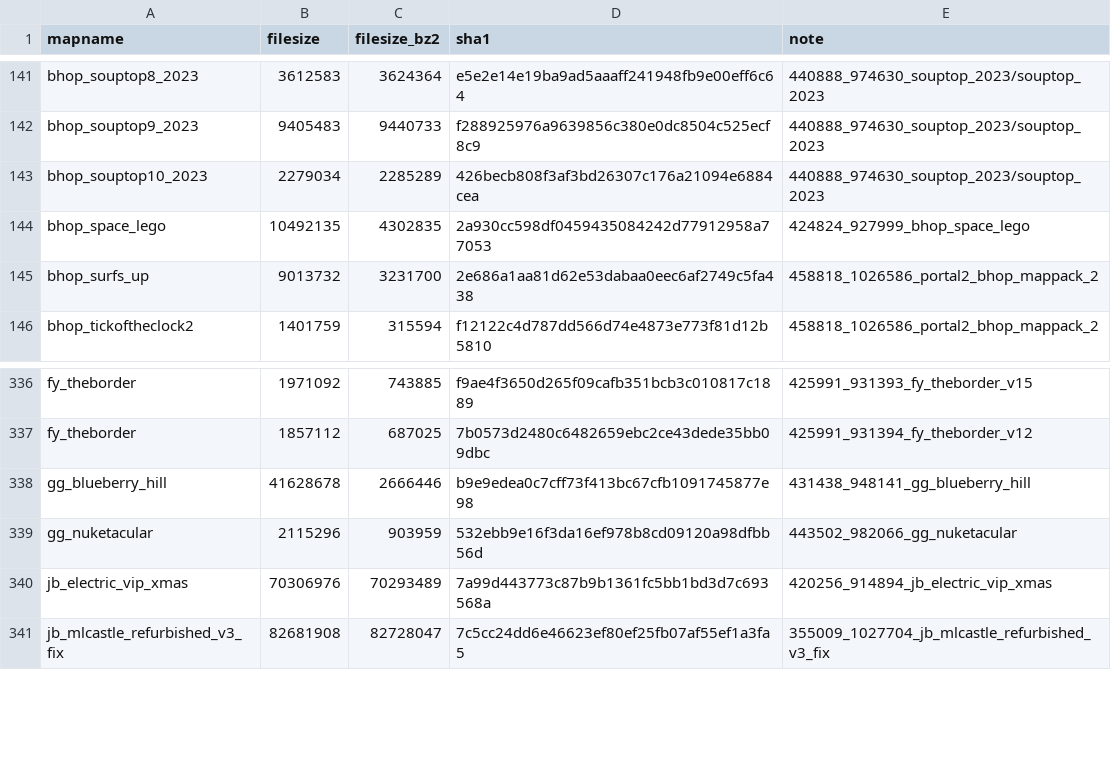
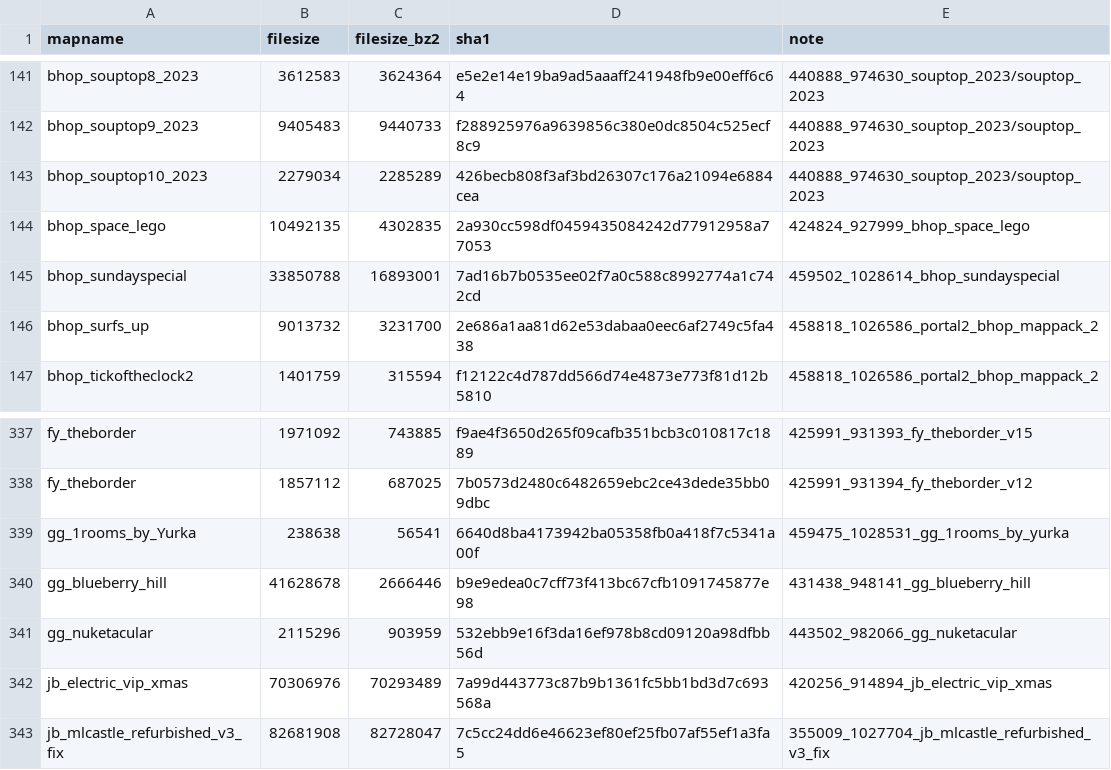
Before and after one commit to srcwr/maps-cstrike, a CSV file: unprocessed/gamebanana-more.csv, drawn as a sheet; only a part is shown, gaps mark what is left out; the diff names each change by its address in the sheet, - before the commit and + after, or states it on an @@ line.

```diff
--- a/unprocessed/gamebanana-more.csv
+++ b/unprocessed/gamebanana-more.csv
+row 145: bhop_sundayspecial | 33850788 | 16893001 | 7ad16b7b0535ee02f7a0c588c8992774a1c742cd | 459502_1028614_bhop_sundayspecial
+row 339: gg_1rooms_by_Yurka | 238638 | 56541 | 6640d8ba4173942ba05358fb0a418f7c5341a00f | 459475_1028531_gg_1rooms_by_yurka
```
Also changed, not shown: recently_added.csv.
